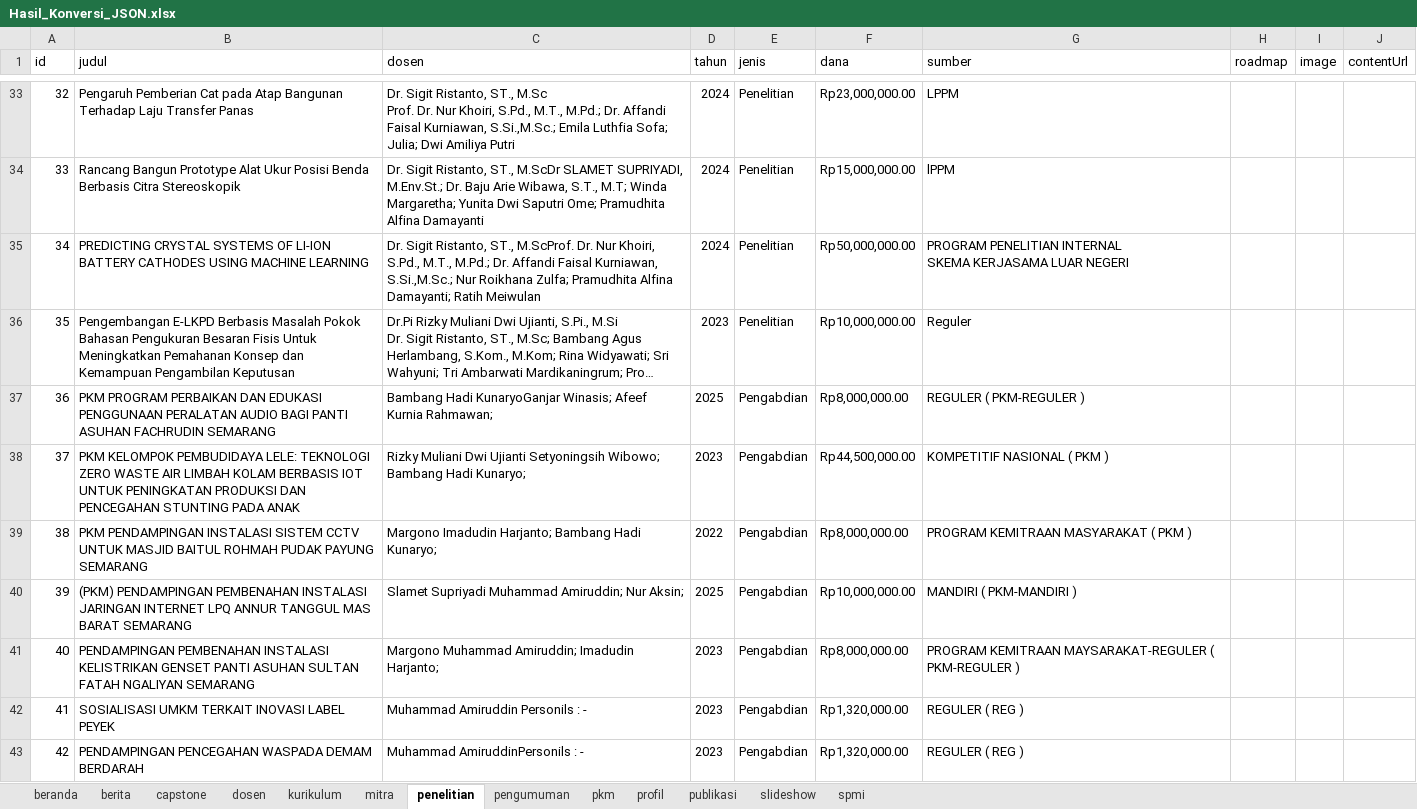
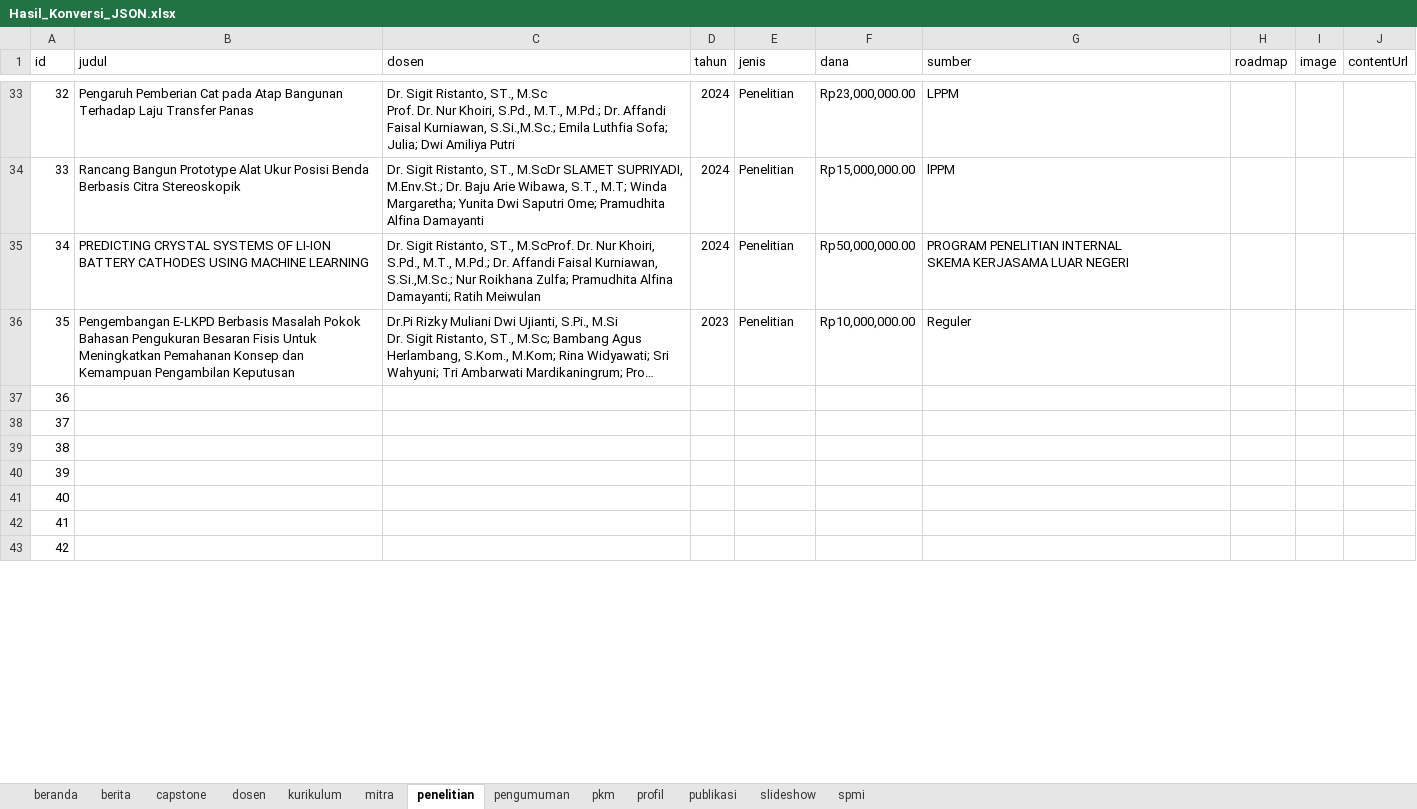
Before and after one commit to imaduddin-stack/webte, an Excel workbook: te-upgris/src/data/dummy/Hasil_Konversi_JSON.xlsx, sheet penelitian, drawn as a sheet; only a part is shown, gaps mark what is left out; long unchanged cells end in …; values as stored, in another font and other column widths than the file's, no borders; the diff covers the shown part only; the diff names each change by its address in the sheet, - before the commit and + after, or states it on an @@ line.

Commit message:
data penelitian

```diff
--- a/te-upgris/src/data/dummy/Hasil_Konversi_JSON.xlsx (sheet penelitian)
+++ b/te-upgris/src/data/dummy/Hasil_Konversi_JSON.xlsx (sheet penelitian)
-B37 (judul): PKM PROGRAM PERBAIKAN DAN EDUKASI PENGGUNAAN PERALATAN AUDIO BAGI PANTI ASUHAN FACHRUDIN SEMARANG
+B37 (judul): (empty)
-C37 (dosen): Bambang Hadi KunaryoGanjar Winasis; Afeef Kurnia Rahmawan;
+C37 (dosen): (empty)
-D37 (tahun): 2025
+D37 (tahun): (empty)
-E37:E43 (jenis): Pengabdian
+E37:E43 (jenis): (empty)
-F37 (dana): Rp8,000,000.00
+F37 (dana): (empty)
-G37 (sumber): REGULER ( PKM-REGULER )
+G37 (sumber): (empty)
-B38 (judul): PKM KELOMPOK PEMBUDIDAYA LELE: TEKNOLOGI ZERO WASTE AIR LIMBAH KOLAM BERBASIS IOT UNTUK PENINGKATAN PRODUKSI DAN PENCEGAHAN STUNTING PADA ANAK
+B38 (judul): (empty)
-C38 (dosen): Rizky Muliani Dwi Ujianti Setyoningsih Wibowo; Bambang Hadi Kunaryo;
+C38 (dosen): (empty)
-D38 (tahun): 2023
+D38 (tahun): (empty)
-F38 (dana): Rp44,500,000.00
+F38 (dana): (empty)
-G38 (sumber): KOMPETITIF NASIONAL ( PKM )
+G38 (sumber): (empty)
-B39 (judul): PKM PENDAMPINGAN INSTALASI SISTEM CCTV UNTUK MASJID BAITUL ROHMAH PUDAK PAYUNG SEMARANG
+B39 (judul): (empty)
-C39 (dosen): Margono Imadudin Harjanto; Bambang Hadi Kunaryo;
+C39 (dosen): (empty)
-D39 (tahun): 2022
+D39 (tahun): (empty)
-F39 (dana): Rp8,000,000.00
+F39 (dana): (empty)
-G39 (sumber): PROGRAM KEMITRAAN MASYARAKAT ( PKM )
+G39 (sumber): (empty)
-B40 (judul): (PKM) PENDAMPINGAN PEMBENAHAN INSTALASI JARINGAN INTERNET LPQ ANNUR TANGGUL MAS BARAT SEMARANG
+B40 (judul): (empty)
-C40 (dosen): Slamet Supriyadi Muhammad Amiruddin; Nur Aksin;
+C40 (dosen): (empty)
-D40 (tahun): 2025
+D40 (tahun): (empty)
-F40 (dana): Rp10,000,000.00
+F40 (dana): (empty)
-G40 (sumber): MANDIRI ( PKM-MANDIRI )
+G40 (sumber): (empty)
-B41 (judul): PENDAMPINGAN PEMBENAHAN INSTALASI KELISTRIKAN GENSET PANTI ASUHAN SULTAN FATAH NGALIYAN SEMARANG
+B41 (judul): (empty)
-C41 (dosen): Margono Muhammad Amiruddin; Imadudin Harjanto;
+C41 (dosen): (empty)
-D41:D43 (tahun): 2023
+D41:D43 (tahun): (empty)
-F41 (dana): Rp8,000,000.00
+F41 (dana): (empty)
-G41 (sumber): PROGRAM KEMITRAAN MAYSARAKAT-REGULER ( PKM-REGULER )
+G41 (sumber): (empty)
-B42 (judul): SOSIALISASI UMKM TERKAIT INOVASI LABEL PEYEK
+B42 (judul): (empty)
-C42 (dosen): Muhammad Amiruddin Personils : -
+C42 (dosen): (empty)
-F42:F43 (dana): Rp1,320,000.00
+F42:F43 (dana): (empty)
-G42:G43 (sumber): REGULER ( REG )
+G42:G43 (sumber): (empty)
-B43 (judul): PENDAMPINGAN PENCEGAHAN WASPADA DEMAM BERDARAH
+B43 (judul): (empty)
-C43 (dosen): Muhammad AmiruddinPersonils : -
+C43 (dosen): (empty)
```
Also changed, not shown: 59 edited cells elsewhere in this sheet, sheet pkm, 2 other files.
